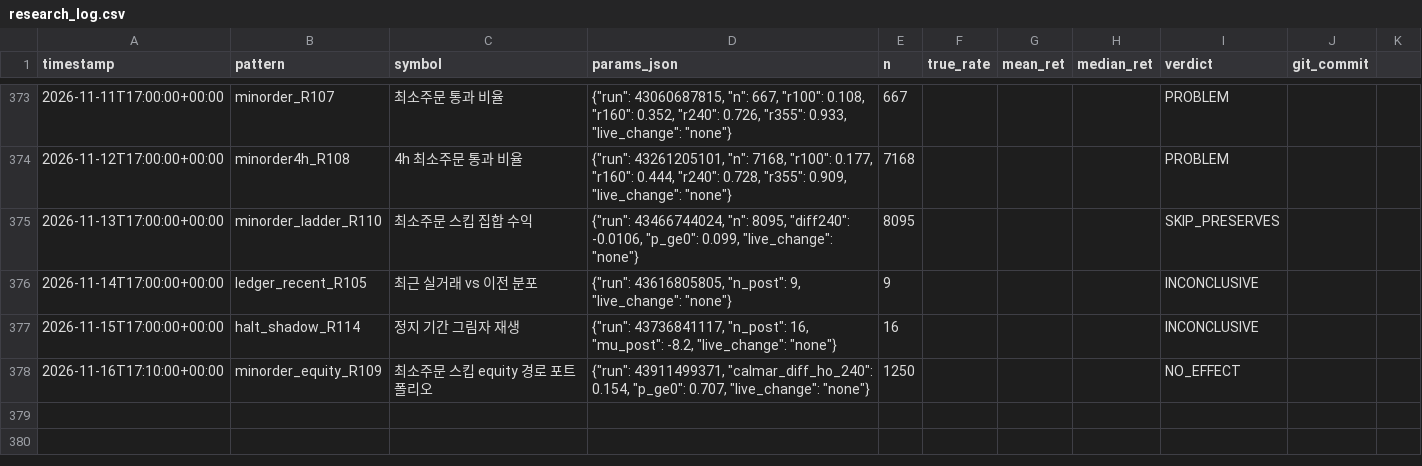
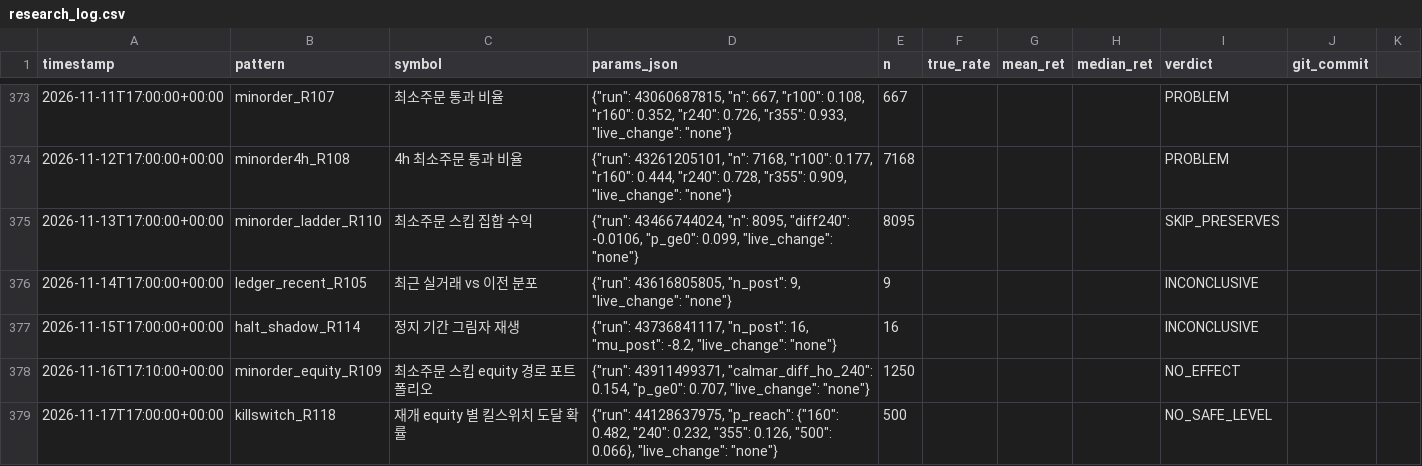
Before and after one commit to bbabaq1-rgb/crypto-pattern-backtest, a CSV file: research_log.csv, drawn as a sheet; only a part is shown, gaps mark what is left out.

```diff
--- a/research_log.csv
+++ b/research_log.csv
@@ -378 +378,2 @@
 2026-11-16T17:10:00+00:00,minorder_equity_R109,최소주문 스킵 equity 경로 포트폴리오,"{""run"": 43911499371, ""calmar_diff_ho_240"": 0.154, ""p_ge0"": 0.707, ""live_change"": ""none""}",1250,,,,NO_EFFECT,
+2026-11-17T17:00:00+00:00,killswitch_R118,재개 equity 별 킬스위치 도달 확률,"{""run"": 44128637975, ""p_reach"": {""160"": 0.482, ""240"": 0.232, ""355"": 0.126, ""500"": 0.066}, ""live_change"": ""none""}",500,,,,NO_SAFE_LEVEL,
```
Also changed, not shown: 4 other files.
